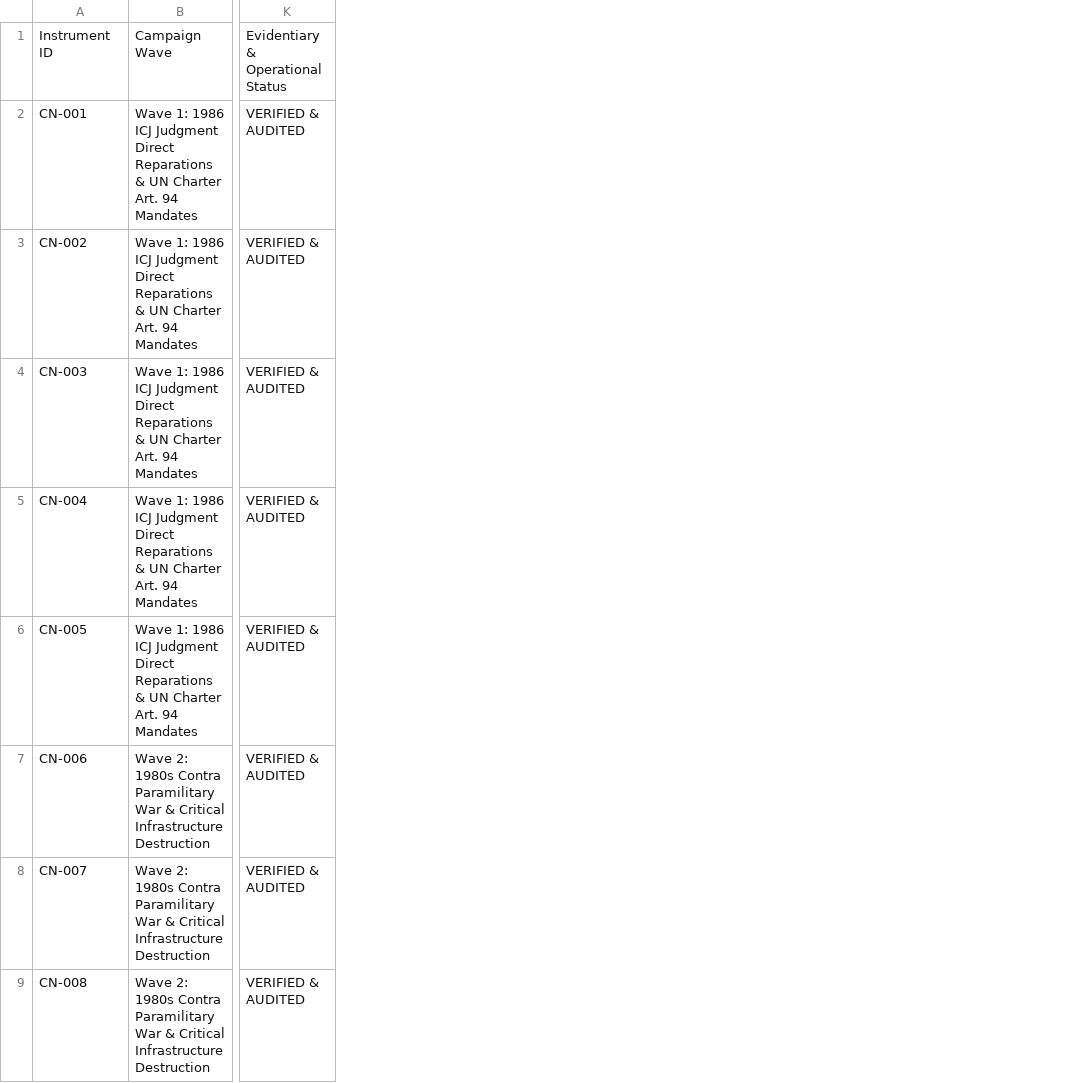
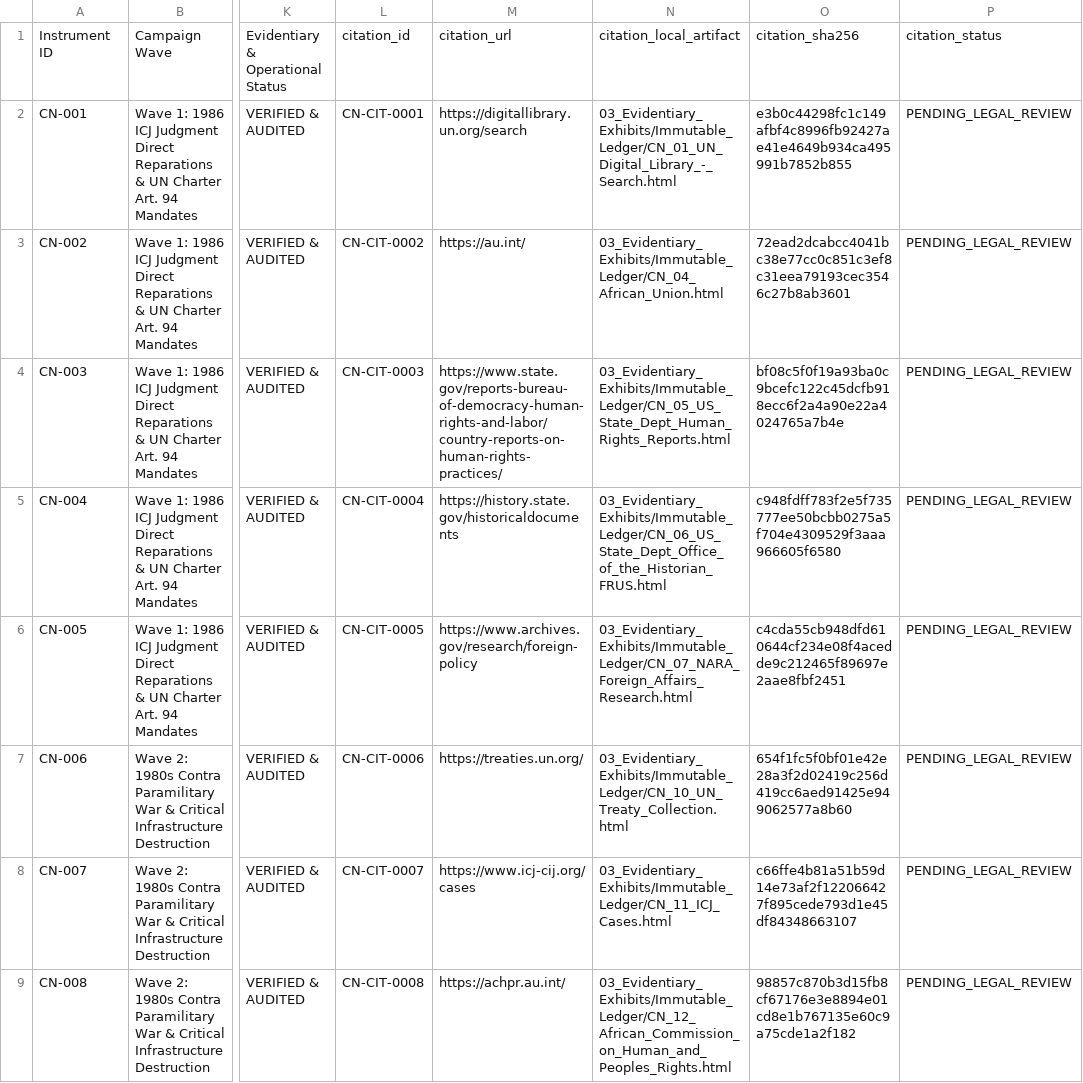
Before and after one commit to GlobalRestitutionAlliance/asia-us-cn-china-master-litigation, a CSV file: 00_Master_Knowledge_Base/Master_China_Restitution_Crosswalk_Matrix.csv, drawn as a sheet; only a part is shown, gaps mark what is left out; the diff names each change by its address in the sheet, - before the commit and + after, or states it on an @@ line.

```diff
--- a/00_Master_Knowledge_Base/Master_China_Restitution_Crosswalk_Matrix.csv
+++ b/00_Master_Knowledge_Base/Master_China_Restitution_Crosswalk_Matrix.csv
+column L, rows 1-9: citation_id | CN-CIT-0001 | CN-CIT-0002 | CN-CIT-0003 | CN-CIT-0004 | CN-CIT-0005 | CN-CIT-0006 | CN-CIT-0007 | CN-CIT-0008
+column M, rows 1-9: citation_url | https://digitallibrary.un.org/search | https://au.int/ | https://www.state.gov/reports-bureau-of-democracy-human-rights-and-labor/country-reports-on-human-rights-practices/ | https://history.state.gov/historicaldocuments | https://www.archives.gov/research/foreign-policy | https://treaties.un.org/ | https://www.icj-cij.org/cases | https://achpr.au.int/
+column N, rows 1-9: citation_local_artifact | 03_Evidentiary_Exhibits/Immutable_Ledger/CN_01_UN_Digital_Library_-_Search.html | 03_Evidentiary_Exhibits/Immutable_Ledger/CN_04_African_Union.html | 03_Evidentiary_Exhibits/Immutable_Ledger/CN_05_US_State_Dept_Human_Rights_Reports.html | 03_Evidentiary_Exhibits/Immutable_Ledger/CN_06_US_State_Dept_Office_of_the_Historian_FRUS.html | 03_Evidentiary_Exhibits/Immutable_Ledger/CN_07_NARA_Foreign_Affairs_Research.html | 03_Evidentiary_Exhibits/Immutable_Ledger/CN_10_UN_Treaty_Collection.html | 03_Evidentiary_Exhibits/Immutable_Ledger/CN_11_ICJ_Cases.html | 03_Evidentiary_Exhibits/Immutable_Ledger/CN_12_African_Commission_on_Human_and_Peoples_Rights.html
+column O, rows 1-9: citation_sha256 | e3b0c44298fc1c149afbf4c8996fb92427ae41e4649b934ca495991b7852b855 | 72ead2dcabcc4041bc38e77cc0c851c3ef8c31eea79193cec3546c27b8ab3601 | bf08c5f0f19a93ba0c9bcefc122c45dcfb918ecc6f2a4a90e22a4024765a7b4e | c948fdff783f2e5f735777ee50bcbb0275a5f704e4309529f3aaa966605f6580 | c4cda55cb948dfd610644cf234e08f4acedde9c212465f89697e2aae8fbf2451 | 654f1fc5f0bf01e42e28a3f2d02419c256d419cc6aed91425e949062577a8b60 | c66ffe4b81a51b59d14e73af2f122066427f895cede793d1e45df84348663107 | 98857c870b3d15fb8cf67176e3e8894e01cd8e1b767135e60c9a75cde1a2f182
+column P, rows 1-9: citation_status | PENDING_LEGAL_REVIEW | PENDING_LEGAL_REVIEW | PENDING_LEGAL_REVIEW | PENDING_LEGAL_REVIEW | PENDING_LEGAL_REVIEW | PENDING_LEGAL_REVIEW | PENDING_LEGAL_REVIEW | PENDING_LEGAL_REVIEW
```
Also changed, not shown: 99_Archives_and_Manifests/MANIFEST_SHA256.csv, 21 other files.
